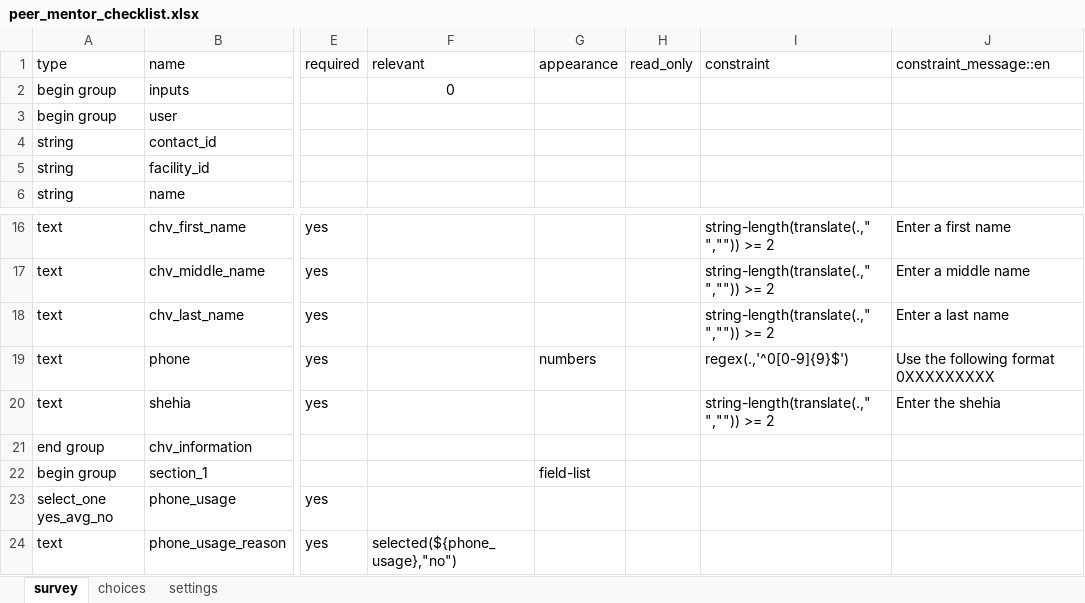
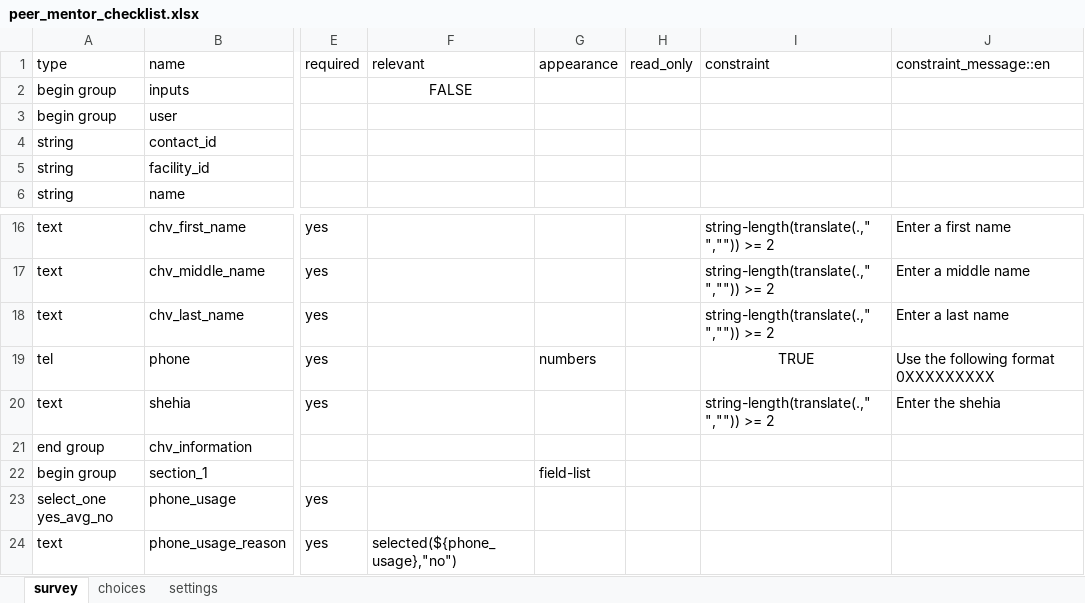
Before and after one commit to sookwalinga/cht-core, an Excel workbook: forms/app/peer_mentor_checklist.xlsx, sheet survey, drawn as a sheet; only a part is shown, gaps mark what is left out; values as stored, in another font and other column widths than the file's, no borders; the diff names each change by its address in the sheet, - before the commit and + after, or states it on an @@ line.

```diff
--- a/forms/app/peer_mentor_checklist.xlsx (sheet survey)
+++ b/forms/app/peer_mentor_checklist.xlsx (sheet survey)
-F2: 0
+F2: FALSE
-A19: text
+A19: tel
-I19: regex(.,'^0[0-9]{9}$')
+I19: TRUE
-I19 alignment: left
+I19 alignment: center
```
Also changed, not shown: forms/app/covid_education.xlsx, forms/contact/clinic-create.xlsx, 16 other files.
